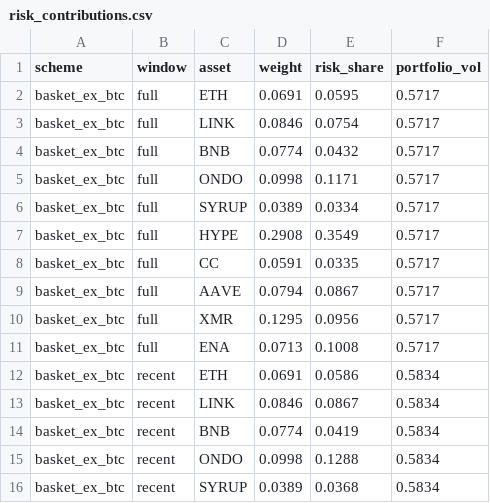
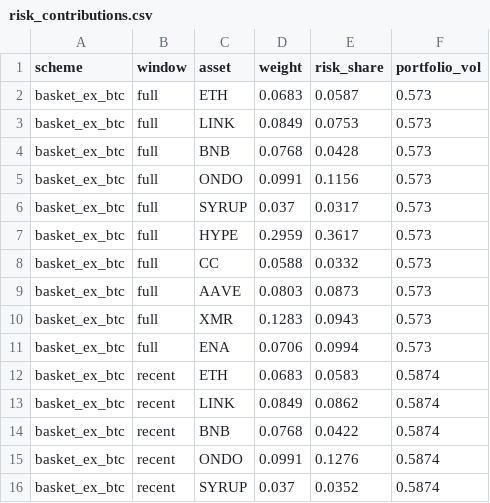
Before and after one commit to andresmqz/amsig-baskets, a CSV file: data/risk_contributions.csv, drawn as a sheet; only a part is shown; the diff covers the shown part only.

```diff
--- a/data/risk_contributions.csv
+++ b/data/risk_contributions.csv
@@ -1,16 +1,16 @@
 scheme,window,asset,weight,risk_share,portfolio_vol
-basket_ex_btc,full,ETH,0.0691,0.0595,0.5717
-basket_ex_btc,full,LINK,0.0846,0.0754,0.5717
-basket_ex_btc,full,BNB,0.0774,0.0432,0.5717
-basket_ex_btc,full,ONDO,0.0998,0.1171,0.5717
-basket_ex_btc,full,SYRUP,0.0389,0.0334,0.5717
-basket_ex_btc,full,HYPE,0.2908,0.3549,0.5717
-basket_ex_btc,full,CC,0.0591,0.0335,0.5717
-basket_ex_btc,full,AAVE,0.0794,0.0867,0.5717
-basket_ex_btc,full,XMR,0.1295,0.0956,0.5717
-basket_ex_btc,full,ENA,0.0713,0.1008,0.5717
-basket_ex_btc,recent,ETH,0.0691,0.0586,0.5834
-basket_ex_btc,recent,LINK,0.0846,0.0867,0.5834
-basket_ex_btc,recent,BNB,0.0774,0.0419,0.5834
-basket_ex_btc,recent,ONDO,0.0998,0.1288,0.5834
-basket_ex_btc,recent,SYRUP,0.0389,0.0368,0.5834
+basket_ex_btc,full,ETH,0.0683,0.0587,0.573
+basket_ex_btc,full,LINK,0.0849,0.0753,0.573
+basket_ex_btc,full,BNB,0.0768,0.0428,0.573
+basket_ex_btc,full,ONDO,0.0991,0.1156,0.573
+basket_ex_btc,full,SYRUP,0.037,0.0317,0.573
+basket_ex_btc,full,HYPE,0.2959,0.3617,0.573
+basket_ex_btc,full,CC,0.0588,0.0332,0.573
+basket_ex_btc,full,AAVE,0.0803,0.0873,0.573
+basket_ex_btc,full,XMR,0.1283,0.0943,0.573
+basket_ex_btc,full,ENA,0.0706,0.0994,0.573
+basket_ex_btc,recent,ETH,0.0683,0.0583,0.5874
+basket_ex_btc,recent,LINK,0.0849,0.0862,0.5874
+basket_ex_btc,recent,BNB,0.0768,0.0422,0.5874
+basket_ex_btc,recent,ONDO,0.0991,0.1276,0.5874
+basket_ex_btc,recent,SYRUP,0.037,0.0352,0.5874
```
Also changed, not shown: 81 edited cells elsewhere in this file, data/contributions.csv, data/index.csv, 6 other files.
